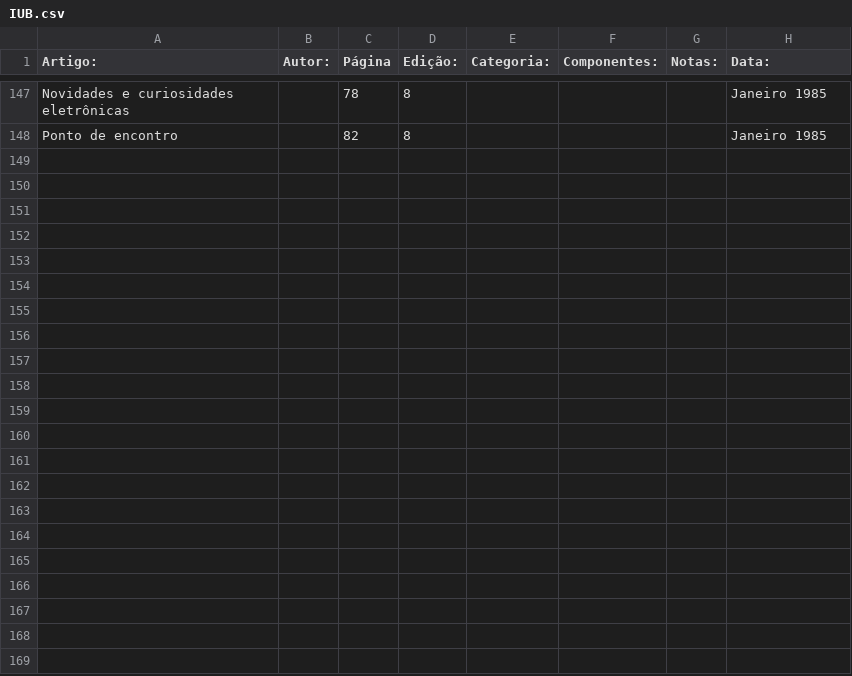
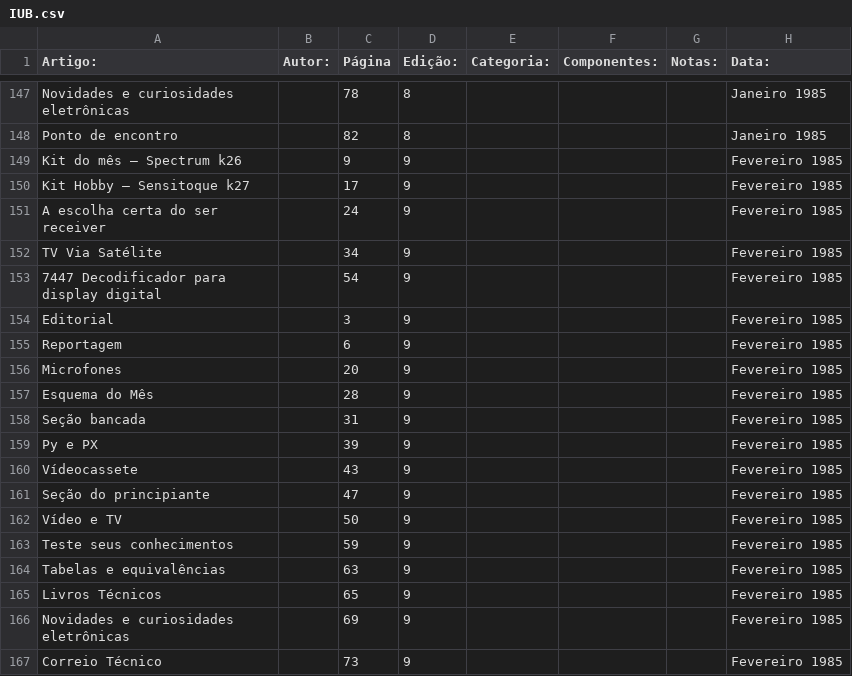
Before and after one commit to Pakequis/Indices_revistas_de_eletronica, a CSV file: Indices/IUB.csv, drawn as a sheet; only a part is shown, gaps mark what is left out; the diff covers the shown part only; the diff names each change by its address in the sheet, - before the commit and + after, or states it on an @@ line.

Commit message:
mais duas IUB

```diff
--- a/Indices/IUB.csv
+++ b/Indices/IUB.csv
+row 149: Kit do mês – Spectrum k26 |  | 9 | 9 |  |  |  | Fevereiro 1985
+row 150: Kit Hobby – Sensitoque k27 |  | 17 | 9 |  |  |  | Fevereiro 1985
+row 151: A escolha certa do ser receiver |  | 24 | 9 |  |  |  | Fevereiro 1985
+row 152: TV Via Satélite |  | 34 | 9 |  |  |  | Fevereiro 1985
+row 153: 7447 Decodificador para display digital |  | 54 | 9 |  |  |  | Fevereiro 1985
+row 154: Editorial |  | 3 | 9 |  |  |  | Fevereiro 1985
+row 155: Reportagem |  | 6 | 9 |  |  |  | Fevereiro 1985
+row 156: Microfones |  | 20 | 9 |  |  |  | Fevereiro 1985
+row 157: Esquema do Mês |  | 28 | 9 |  |  |  | Fevereiro 1985
+row 158: Seção bancada |  | 31 | 9 |  |  |  | Fevereiro 1985
+row 159: Py e PX |  | 39 | 9 |  |  |  | Fevereiro 1985
+row 160: Vídeocassete |  | 43 | 9 |  |  |  | Fevereiro 1985
+row 161: Seção do principiante |  | 47 | 9 |  |  |  | Fevereiro 1985
+row 162: Vídeo e TV |  | 50 | 9 |  |  |  | Fevereiro 1985
+row 163: Teste seus conhecimentos |  | 59 | 9 |  |  |  | Fevereiro 1985
+row 164: Tabelas e equivalências |  | 63 | 9 |  |  |  | Fevereiro 1985
+row 165: Livros Técnicos |  | 65 | 9 |  |  |  | Fevereiro 1985
+row 166: Novidades e curiosidades eletrônicas |  | 69 | 9 |  |  |  | Fevereiro 1985
+row 167: Correio Técnico |  | 73 | 9 |  |  |  | Fevereiro 1985
```
Also changed, not shown: 19 added rows elsewhere in this file.
